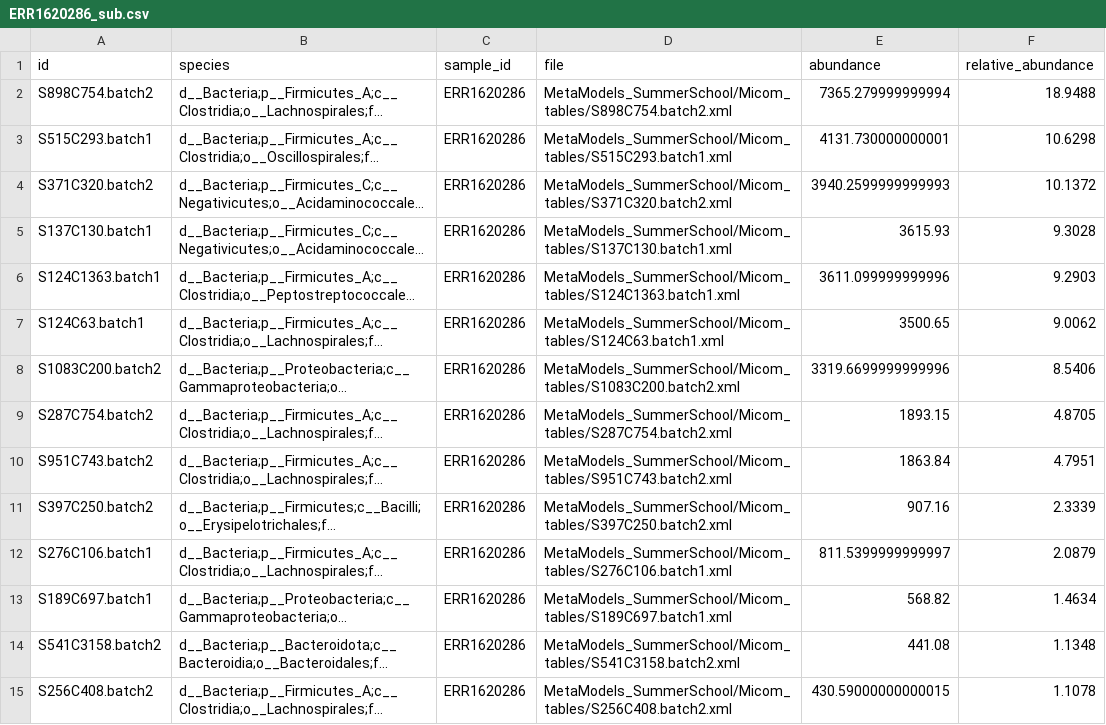
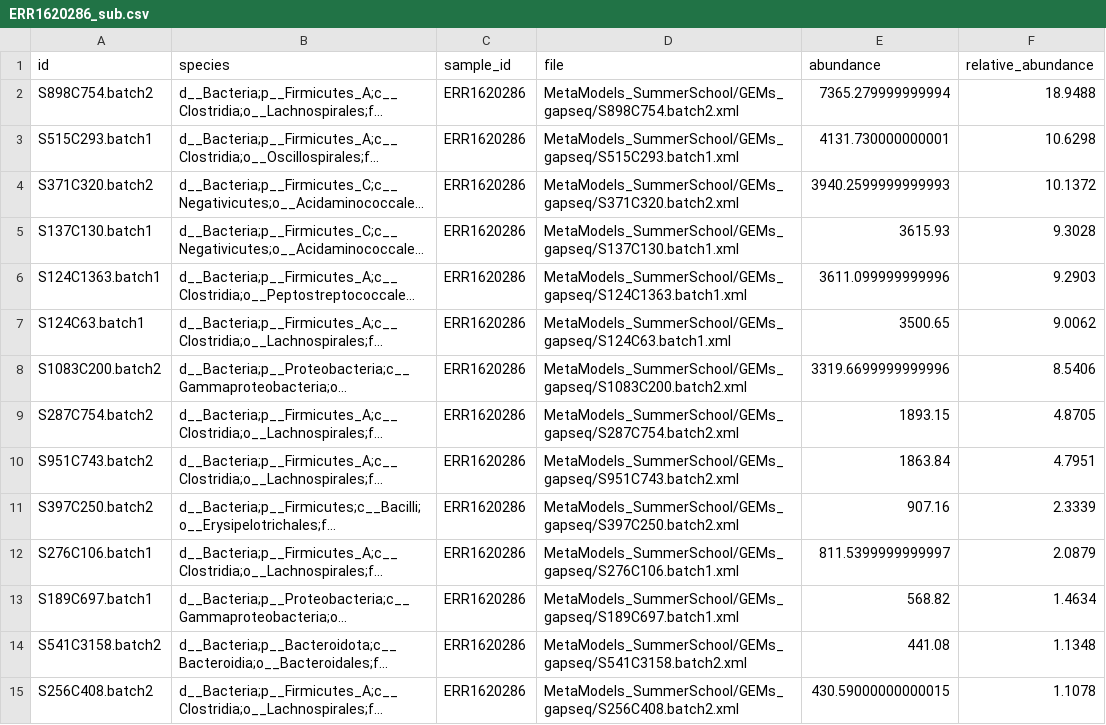
Before and after one commit to vrmarcelino/MetaModels_SummerSchool, a CSV file: Micom_tables/ERR1620286_sub.csv, drawn as a sheet; only a part is shown; long unchanged cells end in …; the diff covers the shown part only; the diff names each change by its address in the sheet, - before the commit and + after, or states it on an @@ line.

```diff
--- a/Micom_tables/ERR1620286_sub.csv
+++ b/Micom_tables/ERR1620286_sub.csv
-D2 (file): MetaModels_SummerSchool/Micom_tables/S898C754.batch2.xml
+D2 (file): MetaModels_SummerSchool/GEMs_gapseq/S898C754.batch2.xml
-D3 (file): MetaModels_SummerSchool/Micom_tables/S515C293.batch1.xml
+D3 (file): MetaModels_SummerSchool/GEMs_gapseq/S515C293.batch1.xml
-D4 (file): MetaModels_SummerSchool/Micom_tables/S371C320.batch2.xml
+D4 (file): MetaModels_SummerSchool/GEMs_gapseq/S371C320.batch2.xml
-D5 (file): MetaModels_SummerSchool/Micom_tables/S137C130.batch1.xml
+D5 (file): MetaModels_SummerSchool/GEMs_gapseq/S137C130.batch1.xml
-D6 (file): MetaModels_SummerSchool/Micom_tables/S124C1363.batch1.xml
+D6 (file): MetaModels_SummerSchool/GEMs_gapseq/S124C1363.batch1.xml
-D7 (file): MetaModels_SummerSchool/Micom_tables/S124C63.batch1.xml
+D7 (file): MetaModels_SummerSchool/GEMs_gapseq/S124C63.batch1.xml
-D8 (file): MetaModels_SummerSchool/Micom_tables/S1083C200.batch2.xml
+D8 (file): MetaModels_SummerSchool/GEMs_gapseq/S1083C200.batch2.xml
-D9 (file): MetaModels_SummerSchool/Micom_tables/S287C754.batch2.xml
+D9 (file): MetaModels_SummerSchool/GEMs_gapseq/S287C754.batch2.xml
-D10 (file): MetaModels_SummerSchool/Micom_tables/S951C743.batch2.xml
+D10 (file): MetaModels_SummerSchool/GEMs_gapseq/S951C743.batch2.xml
-D11 (file): MetaModels_SummerSchool/Micom_tables/S397C250.batch2.xml
+D11 (file): MetaModels_SummerSchool/GEMs_gapseq/S397C250.batch2.xml
-D12 (file): MetaModels_SummerSchool/Micom_tables/S276C106.batch1.xml
+D12 (file): MetaModels_SummerSchool/GEMs_gapseq/S276C106.batch1.xml
-D13 (file): MetaModels_SummerSchool/Micom_tables/S189C697.batch1.xml
+D13 (file): MetaModels_SummerSchool/GEMs_gapseq/S189C697.batch1.xml
-D14 (file): MetaModels_SummerSchool/Micom_tables/S541C3158.batch2.xml
+D14 (file): MetaModels_SummerSchool/GEMs_gapseq/S541C3158.batch2.xml
-D15 (file): MetaModels_SummerSchool/Micom_tables/S256C408.batch2.xml
+D15 (file): MetaModels_SummerSchool/GEMs_gapseq/S256C408.batch2.xml
```
Also changed, not shown: 14 edited cells elsewhere in this file, Micom_tables/ERR1620289_sub.csv, Micom_tables/ERR1620290_sub.csv, 3 other files.
